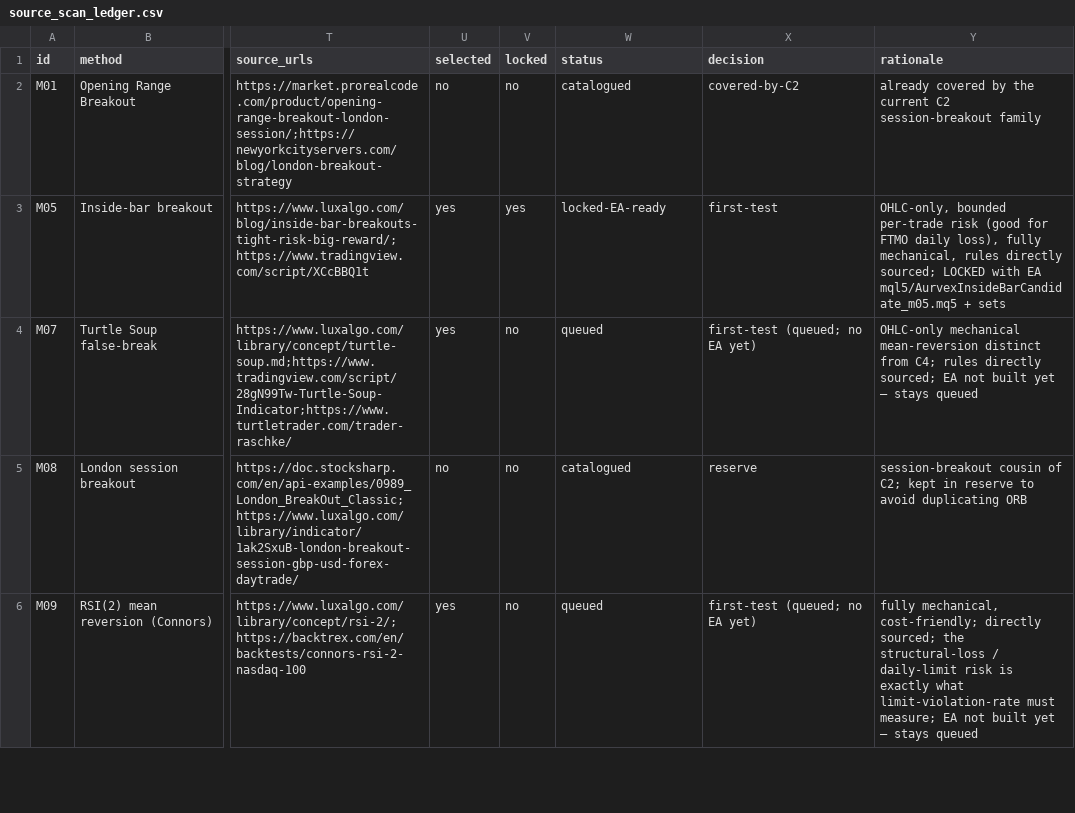
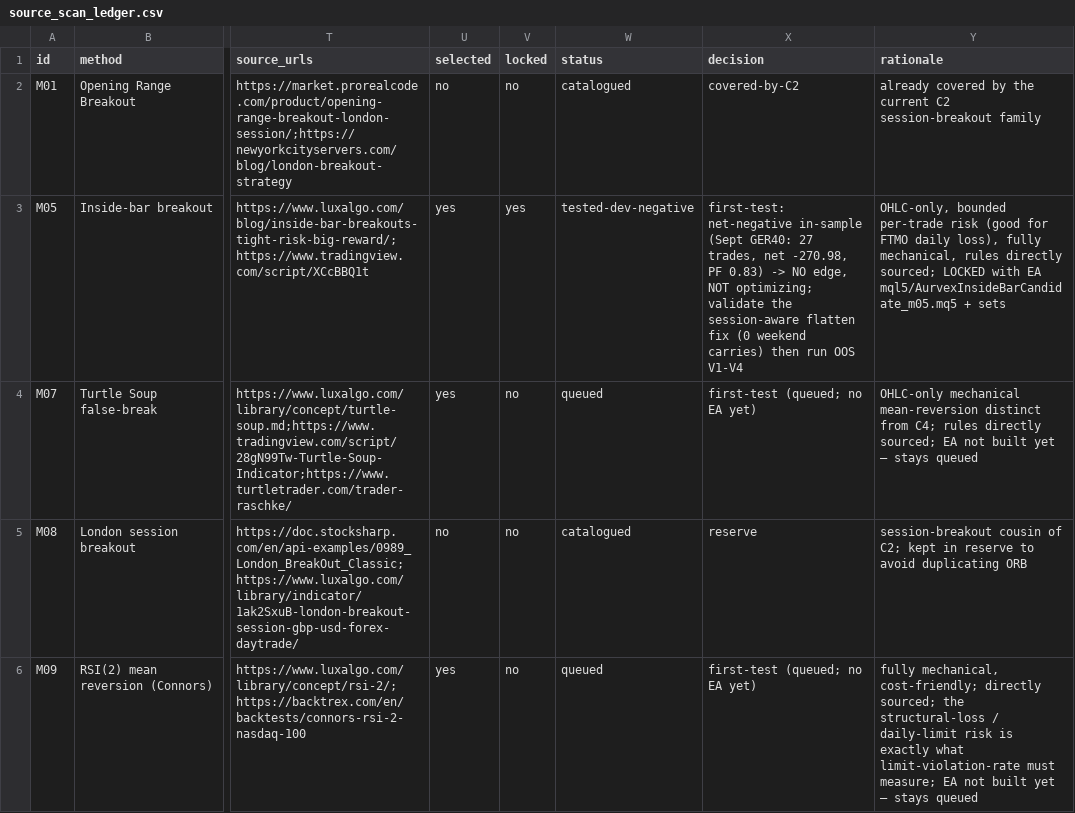
Before and after one commit to tuhanba/aurvexai, a CSV file: research_out/source_scan_ledger.csv, drawn as a sheet; only a part is shown, gaps mark what is left out; the diff names each change by its address in the sheet, - before the commit and + after, or states it on an @@ line.

```diff
--- a/research_out/source_scan_ledger.csv
+++ b/research_out/source_scan_ledger.csv
-W3 (status): locked-EA-ready
+W3 (status): tested-dev-negative
-X3 (decision): first-test
+X3 (decision): first-test: net-negative in-sample (Sept GER40: 27 trades, net -270.98, PF 0.83) -> NO edge, NOT optimizing; validate the session-aware flatten fix (0 weekend carries) then run OOS V1-V4
```
Also changed, not shown: 45 other files.
